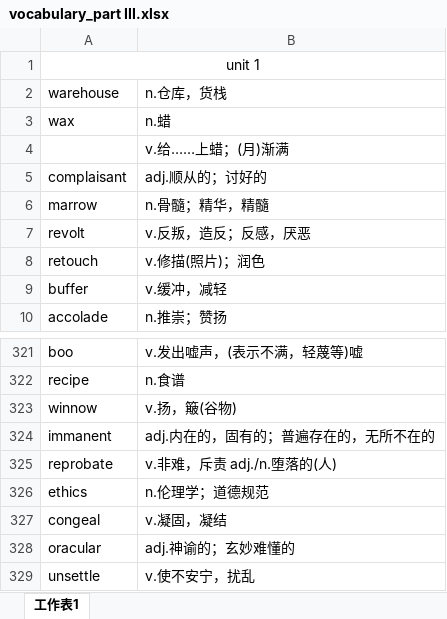
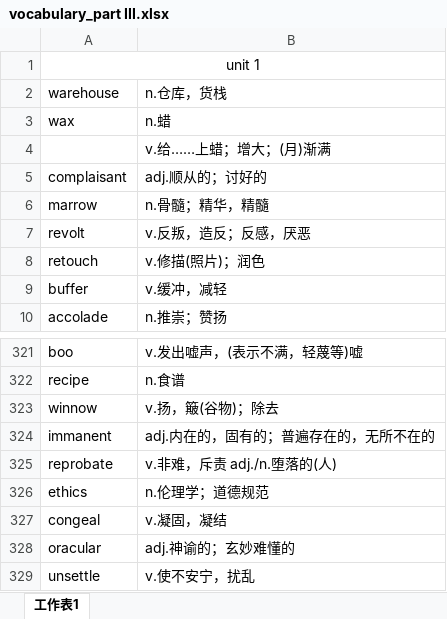
Before and after one commit to xiangkang/gre_vocabulary, an Excel workbook: vocabulary_part III.xlsx, sheet 工作表1, drawn as a sheet; only a part is shown, gaps mark what is left out; values as stored, in another font and other column widths than the file's, no borders; the diff names each change by its address in the sheet, - before the commit and + after, or states it on an @@ line.

Commit message:
update

```diff
--- a/vocabulary_part III.xlsx (sheet 工作表1)
+++ b/vocabulary_part III.xlsx (sheet 工作表1)
-B4: v.给……上蜡；(月)渐满
+B4: v.给……上蜡；增大；(月)渐满
-B323: v.扬，簸(谷物)
+B323: v.扬，簸(谷物)；除去
```
